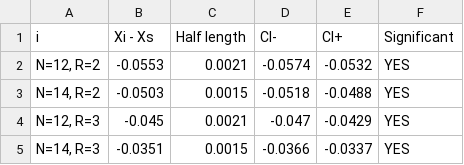
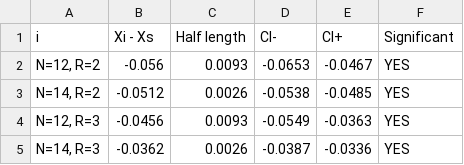
Before and after one commit to liekevanhaverbeke/simulationfinal, a CSV file: python-code/comparative_output/step1_vs_base.csv, drawn as a sheet.

```diff
--- a/python-code/comparative_output/step1_vs_base.csv
+++ b/python-code/comparative_output/step1_vs_base.csv
@@ -1,5 +1,5 @@
 i,Xi - Xs,Half length,CI-,CI+,Significant
-"N=12, R=2",-0.0553,0.0021,-0.0574,-0.0532,YES
-"N=14, R=2",-0.0503,0.0015,-0.0518,-0.0488,YES
-"N=12, R=3",-0.045,0.0021,-0.047,-0.0429,YES
-"N=14, R=3",-0.0351,0.0015,-0.0366,-0.0337,YES
+"N=12, R=2",-0.056,0.0093,-0.0653,-0.0467,YES
+"N=14, R=2",-0.0512,0.0026,-0.0538,-0.0485,YES
+"N=12, R=3",-0.0456,0.0093,-0.0549,-0.0363,YES
+"N=14, R=3",-0.0362,0.0026,-0.0387,-0.0336,YES
```
Also changed, not shown: python-code/comparative_output/step2_pairwise.csv, 2 other files.
